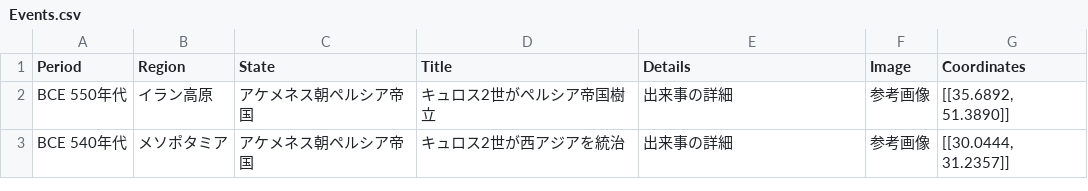
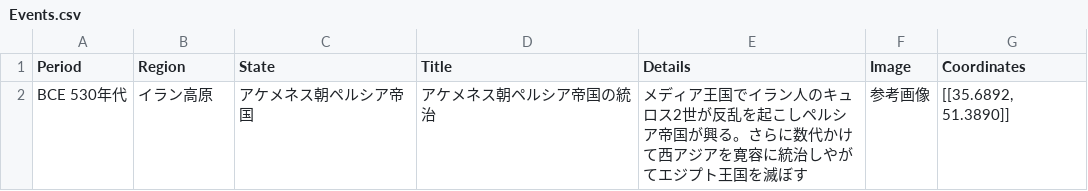
Before and after one commit to panzuki/3sp, a CSV file: csv/Events.csv, drawn as a sheet.

Commit message:
Update Events.csv

```diff
--- a/csv/Events.csv
+++ b/csv/Events.csv
@@ -1,3 +1,2 @@
 "Period","Region","State","Title","Details","Image","Coordinates"
-"BCE 550年代","イラン高原","アケメネス朝ペルシア帝国","キュロス2世がペルシア帝国樹立","出来事の詳細","参考画像","[[35.6892, 51.3890]]"
-"BCE 540年代","メソポタミア","アケメネス朝ペルシア帝国","キュロス2世が西アジアを統治","出来事の詳細","参考画像","[[30.0444, 31.2357]]"
+"BCE 530年代","イラン高原","アケメネス朝ペルシア帝国","アケメネス朝ペルシア帝国の統治","メディア王国でイラン人のキュロス2世が反乱を起こしペルシア帝国が興る。さらに数代かけて西アジアを寛容に統治しやがてエジプト王国を滅ぼす","参考画像","[[35.6892, 51.3890]]"
```
